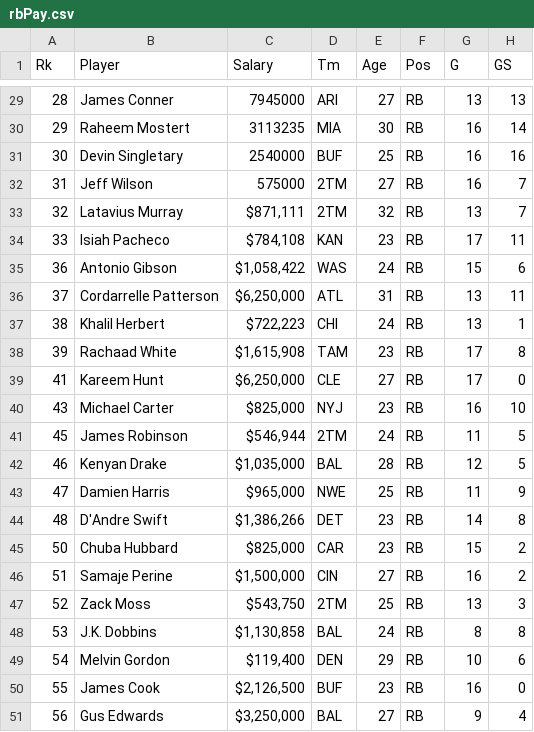
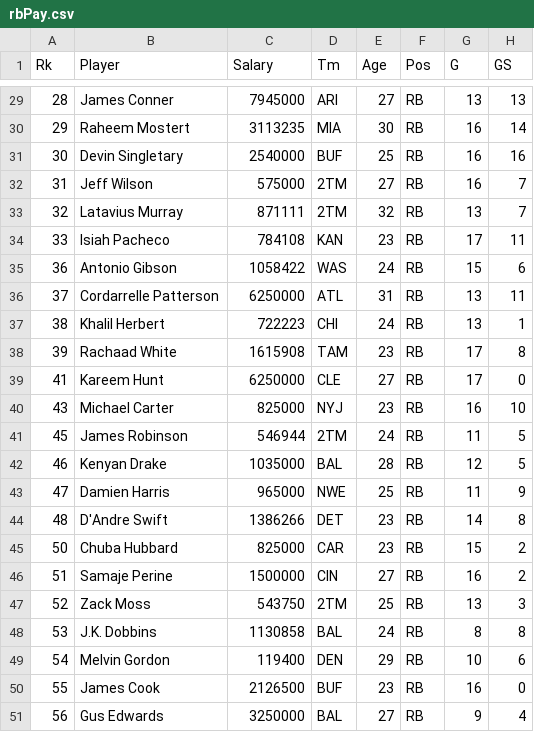
Before and after one commit to ckuzmick/d3-file-hosting, a CSV file: rbPay.csv, drawn as a sheet; only a part is shown, gaps mark what is left out; the diff names each change by its address in the sheet, - before the commit and + after, or states it on an @@ line.

Commit message:
things

```diff
--- a/rbPay.csv
+++ b/rbPay.csv
-C33 (Salary): $871,111
+C33 (Salary): 871111
-C34 (Salary): $784,108
+C34 (Salary): 784108
-C35 (Salary): $1,058,422
+C35 (Salary): 1058422
-C36 (Salary): $6,250,000
+C36 (Salary): 6250000
-C37 (Salary): $722,223
+C37 (Salary): 722223
-C38 (Salary): $1,615,908
+C38 (Salary): 1615908
-C39 (Salary): $6,250,000
+C39 (Salary): 6250000
-C40 (Salary): $825,000
+C40 (Salary): 825000
-C41 (Salary): $546,944
+C41 (Salary): 546944
-C42 (Salary): $1,035,000
+C42 (Salary): 1035000
-C43 (Salary): $965,000
+C43 (Salary): 965000
-C44 (Salary): $1,386,266
+C44 (Salary): 1386266
-C45 (Salary): $825,000
+C45 (Salary): 825000
-C46 (Salary): $1,500,000
+C46 (Salary): 1500000
-C47 (Salary): $543,750
+C47 (Salary): 543750
-C48 (Salary): $1,130,858
+C48 (Salary): 1130858
-C49 (Salary): $119,400
+C49 (Salary): 119400
-C50 (Salary): $2,126,500
+C50 (Salary): 2126500
-C51 (Salary): $3,250,000
+C51 (Salary): 3250000
```
